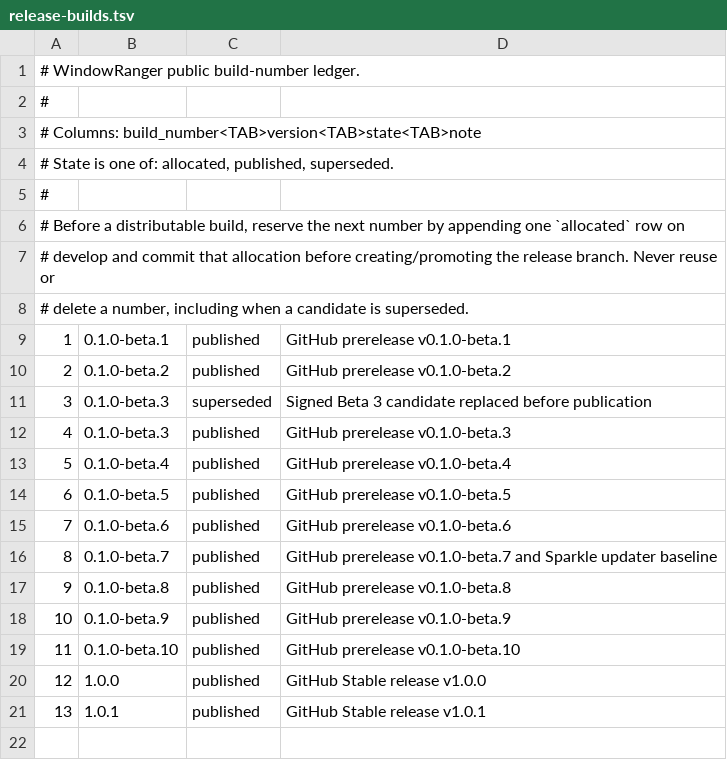
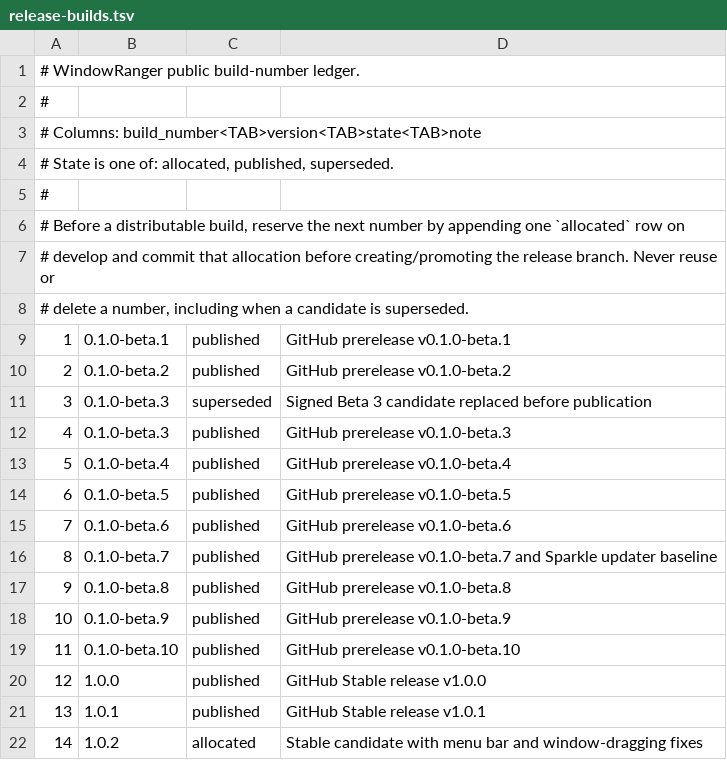
Before and after one commit to AppRanger/windowranger, a TSV file: config/release-builds.tsv, drawn as a sheet.

Commit message:
Allocate WindowRanger 1.0.2 build 14 (WR-014)

```diff
--- a/config/release-builds.tsv
+++ b/config/release-builds.tsv
@@ -21 +21,2 @@
 13	1.0.1	published	GitHub Stable release v1.0.1
+14	1.0.2	allocated	Stable candidate with menu bar and window-dragging fixes
```
Also changed, not shown: 2 other files.
